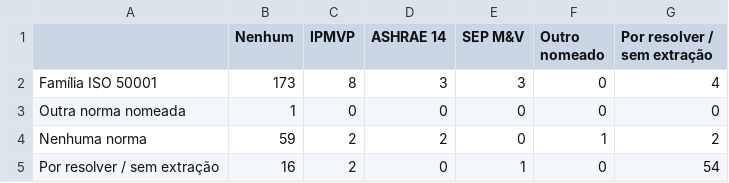
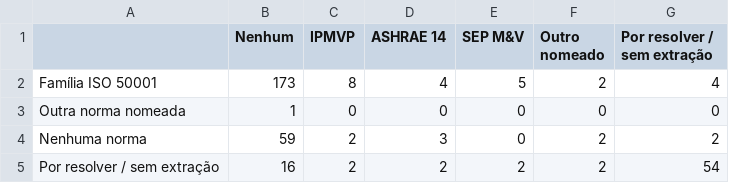
Before and after one commit to BRibeiro-Eng/novathesis, a CSV file: _revisao/2026-09-21-caixas-prototipos/v08_matriz.csv, drawn as a sheet.

```diff
--- a/_revisao/2026-09-21-caixas-prototipos/v08_matriz.csv
+++ b/_revisao/2026-09-21-caixas-prototipos/v08_matriz.csv
@@ -1,5 +1,5 @@
 ,Nenhum,IPMVP,ASHRAE 14,SEP M&V,Outro nomeado,Por resolver / sem extração
-Família ISO 50001,173,8,3,3,0,4
+Família ISO 50001,173,8,4,5,2,4
 Outra norma nomeada,1,0,0,0,0,0
-Nenhuma norma,59,2,2,0,1,2
-Por resolver / sem extração,16,2,0,1,0,54
+Nenhuma norma,59,2,3,0,2,2
+Por resolver / sem extração,16,2,2,2,2,54
```
Also changed, not shown: 7 other files.
